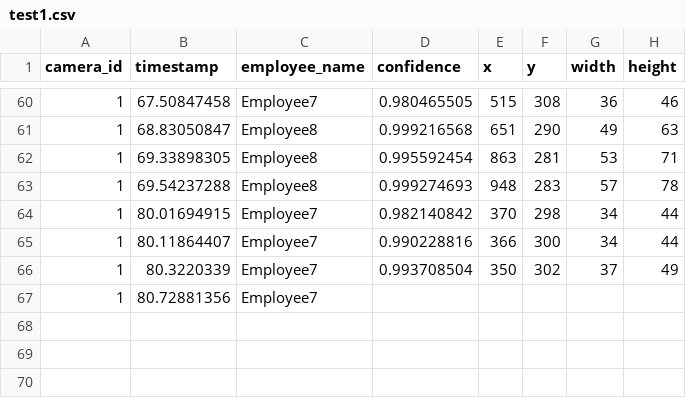
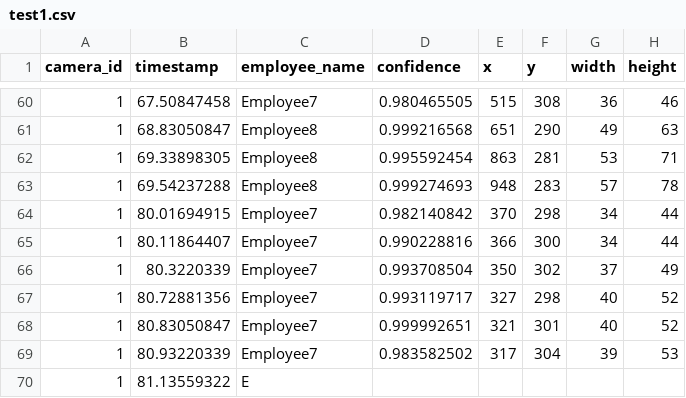
Before and after one commit to cinderellab/Vision-Based-Attendance-Tracker, a CSV file: Attendance_Logic_Module/test1.csv, drawn as a sheet; only a part is shown, gaps mark what is left out.

Commit message:
Added map

```diff
--- a/Attendance_Logic_Module/test1.csv
+++ b/Attendance_Logic_Module/test1.csv
@@ -66,2 +66,5 @@ camera_id,timestamp,employee_name,confidence,x,y,width,height
 1,80.3220339,Employee7,0.993708504,350,302,37,49
-1,80.72881356,Employee7,
+1,80.72881356,Employee7,0.993119717,327,298,40,52
+1,80.83050847,Employee7,0.999992651,321,301,40,52
+1,80.93220339,Employee7,0.983582502,317,304,39,53
+1,81.13559322,E
```
